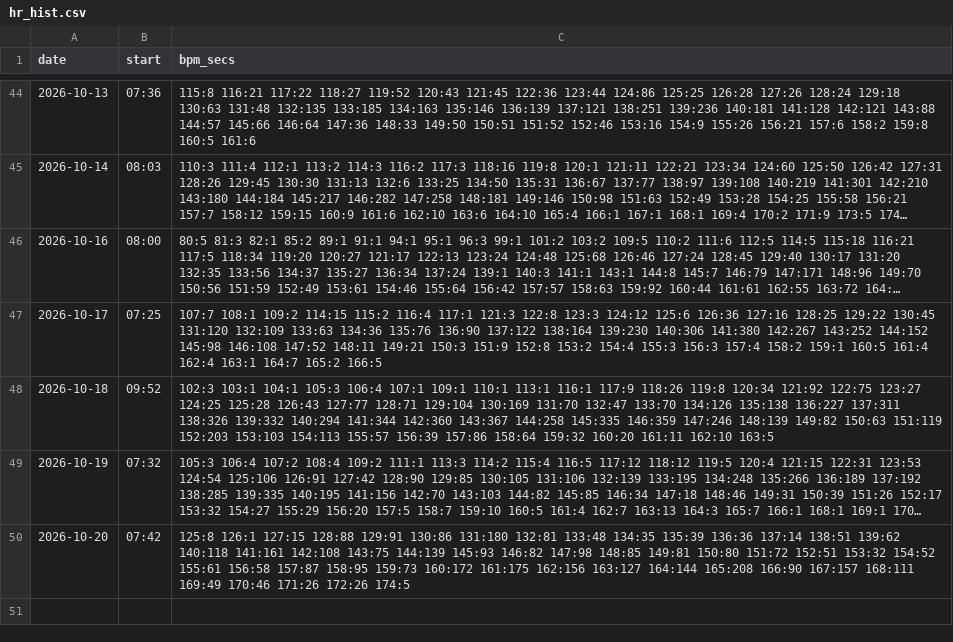
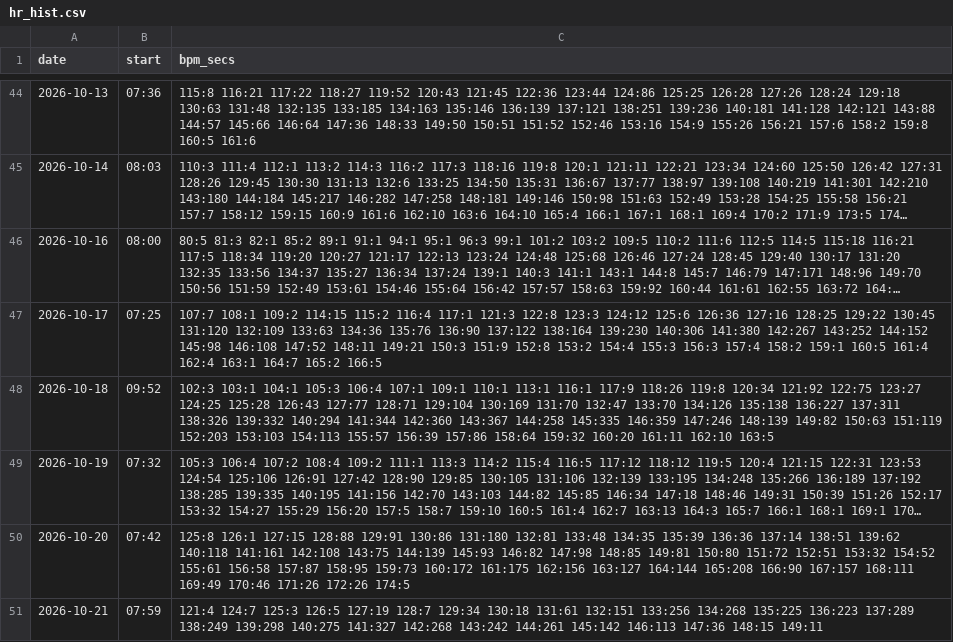
Before and after one commit to DaveEdge1/RunningCoach, a CSV file: data/hr_hist.csv, drawn as a sheet; only a part is shown, gaps mark what is left out; long unchanged cells end in …; the diff names each change by its address in the sheet, - before the commit and + after, or states it on an @@ line.

```diff
--- a/data/hr_hist.csv
+++ b/data/hr_hist.csv
+row 51: 2026-10-21 | 07:59 | 121:4 124:7 125:3 126:5 127:19 128:7 129:34 130:18 131:61 132:151 133:256 134:268 135:225 136:223 137:289 138:249 139:298 140:275 141:327 142:268 143:242 144:261 145:142 146:113 147:36 148:15 149:11
```
Also changed, not shown: data/efforts.csv, data/laps.csv, 12 other files.
